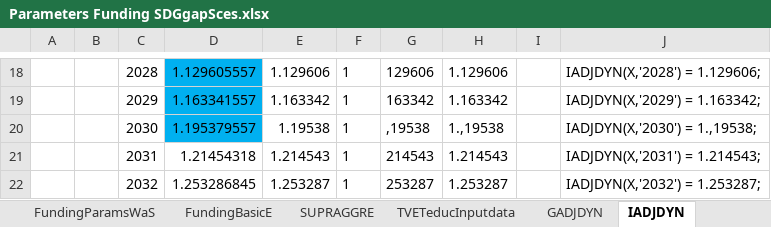
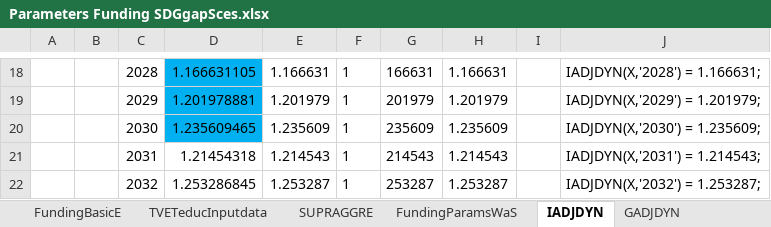
Before and after one commit to JulesChristian/SATIMGE, an Excel workbook: WB-infrastructure/Parameters Funding SDGgapSces.xlsx, sheet IADJDYN, drawn as a sheet; only a part is shown, gaps mark what is left out; values as stored, in another font and other column widths than the file's, no borders; the diff covers the shown part only; the diff names each change by its address in the sheet, - before the commit and + after, or states it on an @@ line.

```diff
--- a/WB-infrastructure/Parameters Funding SDGgapSces.xlsx (sheet IADJDYN)
+++ b/WB-infrastructure/Parameters Funding SDGgapSces.xlsx (sheet IADJDYN)
@@ sheet tab order changed: FundingBasicE | TVETeducInputdata | SUPRAGGRE | FundingParamsWaS | IADJDYN | GADJDYN @@
-D18: 1.129605557
+D18: 1.166631105
-E18: 1.129606
+E18: 1.166631
-G18: 129606
+G18: 166631
-H18: 1.129606
+H18: 1.166631
-J18: IADJDYN(X,'2028') = 1.129606;
+J18: IADJDYN(X,'2028') = 1.166631;
-D19: 1.163341557
+D19: 1.201978881
-E19: 1.163342
+E19: 1.201979
-G19: 163342
+G19: 201979
-H19: 1.163342
+H19: 1.201979
-J19: IADJDYN(X,'2029') = 1.163342;
+J19: IADJDYN(X,'2029') = 1.201979;
-D20: 1.195379557
+D20: 1.235609465
-E20: 1.19538
+E20: 1.235609
-G20: ,19538
+G20: 235609
-H20: 1.,19538
+H20: 1.235609
-J20: IADJDYN(X,'2030') = 1.,19538;
+J20: IADJDYN(X,'2030') = 1.235609;
```
Also changed, not shown: 32 edited cells elsewhere in this sheet, sheet FundingParamsTRA, sheet FundingParamsWaS, sheet GADJDYN, sheet TVETeducInputdata, sheet NOYKFACTOR, sheet Productivity_Sces, formulas that keep their value, hidden cells, charts or pictures, CGE/2simulation_SDGgapSces.xlsx, 21 other files.
